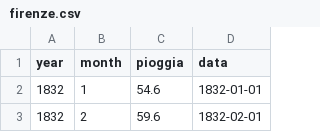
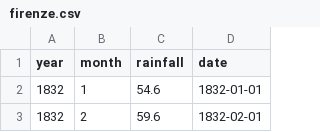
Before and after one commit to agonmer/magra_rainfall, a CSV file: data/v2/firenze.csv, drawn as a sheet; only a part is shown.

Commit message:
updated data files for ground stations

```diff
--- a/data/v2/firenze.csv
+++ b/data/v2/firenze.csv
@@ -1,2 +1,2 @@
-year,month,pioggia,data
+year,month,rainfall,date
 1832,1,54.6,1832-01-01
```
Also changed, not shown: data/v2/genova.csv, data/v2/pisa.csv, 5 other files.
